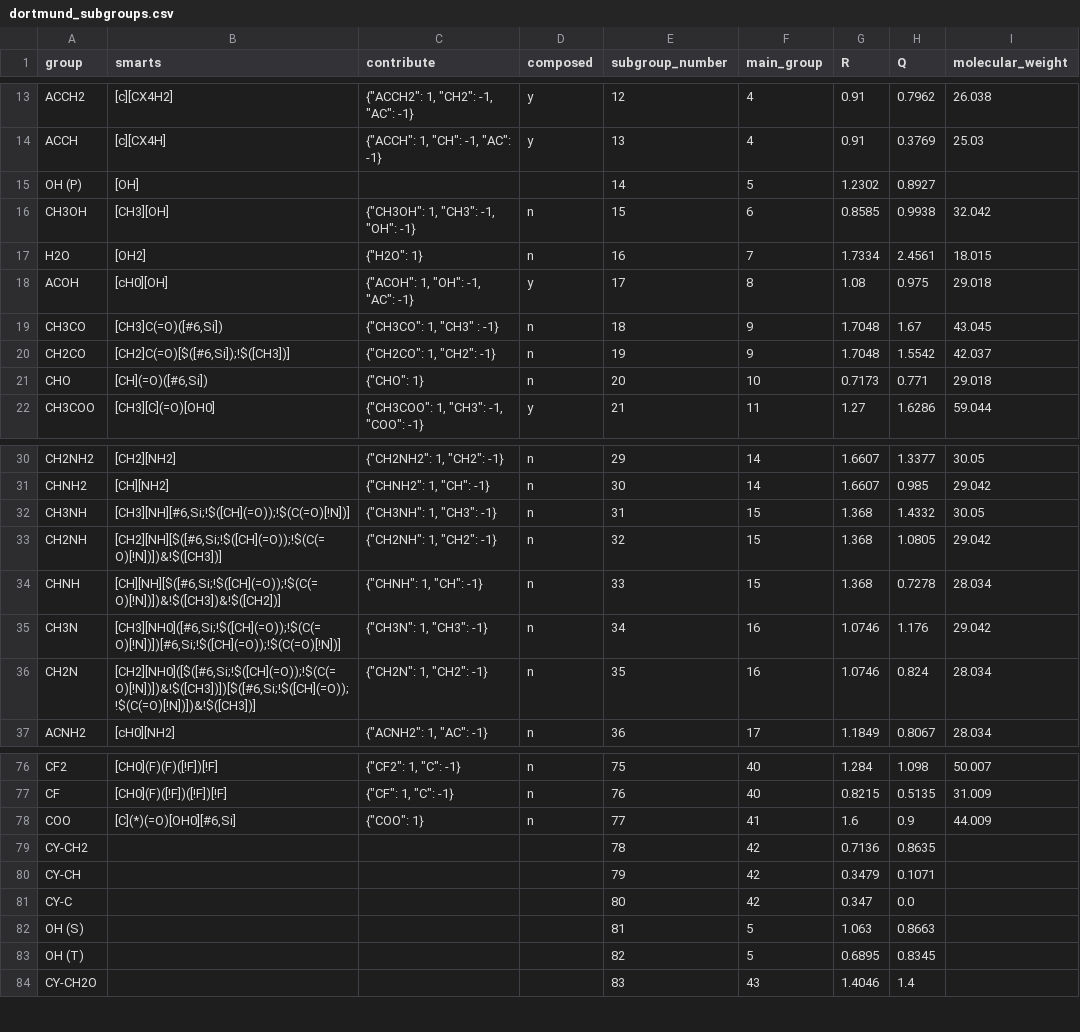
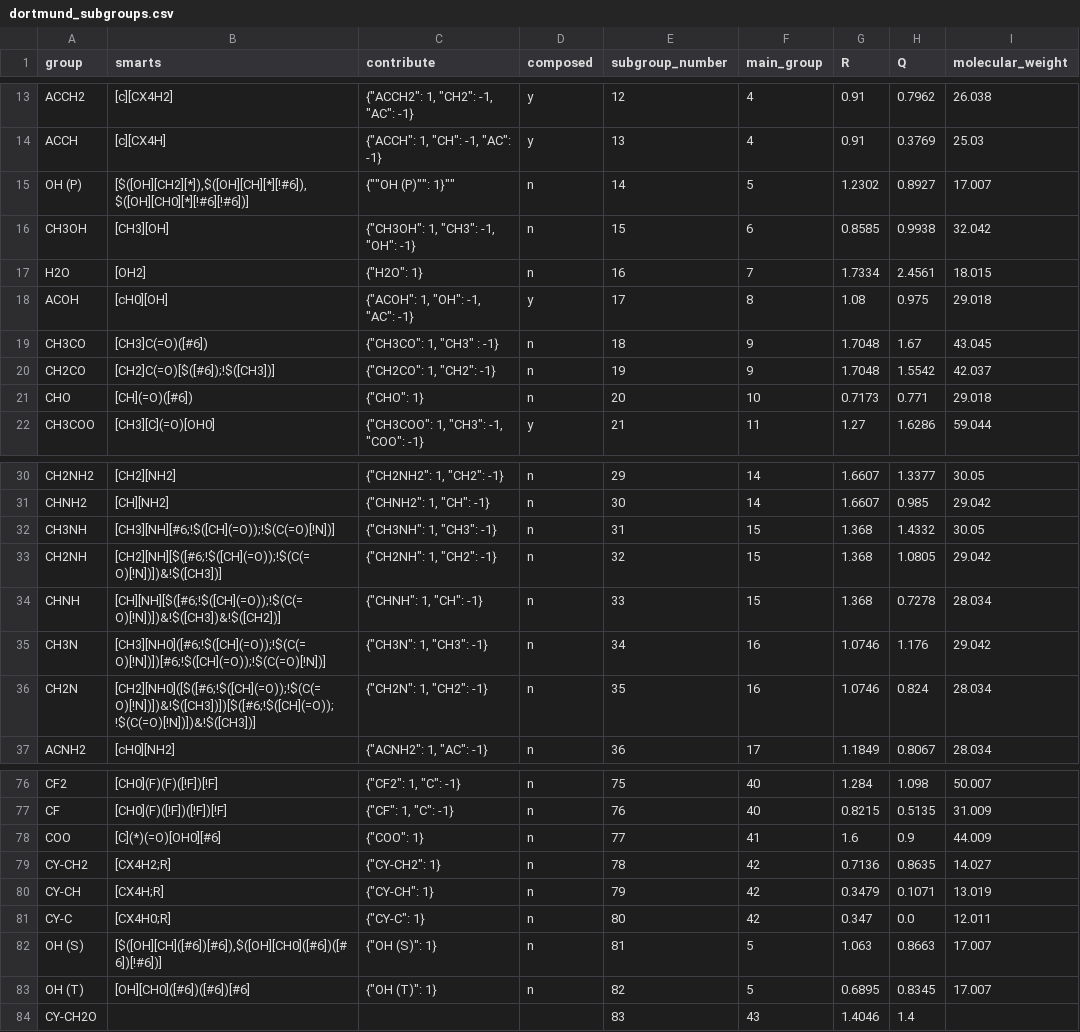
Before and after one commit to ipqa-research/ugropy, a CSV file: ugropy/groupscsv/dortmund/dortmund_subgroups.csv, drawn as a sheet; only a part is shown, gaps mark what is left out; the diff covers the shown part only.

Commit message:
keep working on dortmund

```diff
--- a/ugropy/groupscsv/dortmund/dortmund_subgroups.csv
+++ b/ugropy/groupscsv/dortmund/dortmund_subgroups.csv
@@ -14,3 +14,3 @@ ACCH2|[c][CX4H2]|"{""ACCH2"": 1, ""CH2"": -1, ""AC"": -1}"|y|12|4|0.91|0.7962|26
 ACCH|[c][CX4H]|"{""ACCH"": 1, ""CH"": -1, ""AC"": -1}"|y|13|4|0.91|0.3769|25.03
-OH (P)|[OH]|||14|5|1.2302|0.8927|
+OH (P)|[$([OH][CH2][*]),$([OH][CH][*][!#6]),$([OH][CH0][*][!#6][!#6])]|""{""OH (P)"": 1}""|n|14|5|1.2302|0.8927|17.007
 CH3OH|[CH3][OH]|"{""CH3OH"": 1, ""CH3"": -1, ""OH"": -1}"|n|15|6|0.8585|0.9938|32.042
@@ -18,5 +18,5 @@ H2O|[OH2]|"{""H2O"": 1}"|n|16|7|1.7334|2.4561|18.015
 ACOH|[cH0][OH]|"{""ACOH"": 1, ""OH"": -1, ""AC"": -1}"|y|17|8|1.08|0.975|29.018
-CH3CO|[CH3]C(=O)([#6,Si])|"{""CH3CO"": 1, ""CH3"" : -1}"|n|18|9|1.7048|1.67|43.045
-CH2CO|[CH2]C(=O)[$([#6,Si]);!$([CH3])]|"{""CH2CO"": 1, ""CH2"": -1}"|n|19|9|1.7048|1.5542|42.037
-CHO|[CH](=O)([#6,Si])|"{""CHO"": 1}"|n|20|10|0.7173|0.771|29.018
+CH3CO|[CH3]C(=O)([#6])|"{""CH3CO"": 1, ""CH3"" : -1}"|n|18|9|1.7048|1.67|43.045
+CH2CO|[CH2]C(=O)[$([#6]);!$([CH3])]|"{""CH2CO"": 1, ""CH2"": -1}"|n|19|9|1.7048|1.5542|42.037
+CHO|[CH](=O)([#6])|"{""CHO"": 1}"|n|20|10|0.7173|0.771|29.018
 CH3COO|[CH3][C](=O)[OH0]|"{""CH3COO"": 1, ""CH3"": -1, ""COO"": -1}"|y|21|11|1.27|1.6286|59.044
@@ -31,7 +31,7 @@ CH2NH2|[CH2][NH2]|"{""CH2NH2"": 1, ""CH2"": -1}"|n|29|14|1.6607|1.3377|30.05
 CHNH2|[CH][NH2]|"{""CHNH2"": 1, ""CH"": -1}"|n|30|14|1.6607|0.985|29.042
-CH3NH|[CH3][NH][#6,Si;!$([CH](=O));!$(C(=O)[!N])]|"{""CH3NH"": 1, ""CH3"": -1}"|n|31|15|1.368|1.4332|30.05
-CH2NH|[CH2][NH][$([#6,Si;!$([CH](=O));!$(C(=O)[!N])])&!$([CH3])]|"{""CH2NH"": 1, ""CH2"": -1}"|n|32|15|1.368|1.0805|29.042
-CHNH|[CH][NH][$([#6,Si;!$([CH](=O));!$(C(=O)[!N])])&!$([CH3])&!$([CH2])]|"{""CHNH"": 1, ""CH"": -1}"|n|33|15|1.368|0.7278|28.034
-CH3N|[CH3][NH0]([#6,Si;!$([CH](=O));!$(C(=O)[!N])])[#6,Si;!$([CH](=O));!$(C(=O)[!N])]|"{""CH3N"": 1, ""CH3"": -1}"|n|34|16|1.0746|1.176|29.042
-CH2N|[CH2][NH0]([$([#6,Si;!$([CH](=O));!$(C(=O)[!N])])&!$([CH3])])[$([#6,Si;!$([CH](=O));!$(C(=O)[!N])])&!$([CH3])]|"{""CH2N"": 1, ""CH2"": -1}"|n|35|16|1.0746|0.824|28.034
+CH3NH|[CH3][NH][#6;!$([CH](=O));!$(C(=O)[!N])]|"{""CH3NH"": 1, ""CH3"": -1}"|n|31|15|1.368|1.4332|30.05
+CH2NH|[CH2][NH][$([#6;!$([CH](=O));!$(C(=O)[!N])])&!$([CH3])]|"{""CH2NH"": 1, ""CH2"": -1}"|n|32|15|1.368|1.0805|29.042
+CHNH|[CH][NH][$([#6;!$([CH](=O));!$(C(=O)[!N])])&!$([CH3])&!$([CH2])]|"{""CHNH"": 1, ""CH"": -1}"|n|33|15|1.368|0.7278|28.034
+CH3N|[CH3][NH0]([#6;!$([CH](=O));!$(C(=O)[!N])])[#6;!$([CH](=O));!$(C(=O)[!N])]|"{""CH3N"": 1, ""CH3"": -1}"|n|34|16|1.0746|1.176|29.042
+CH2N|[CH2][NH0]([$([#6;!$([CH](=O));!$(C(=O)[!N])])&!$([CH3])])[$([#6;!$([CH](=O));!$(C(=O)[!N])])&!$([CH3])]|"{""CH2N"": 1, ""CH2"": -1}"|n|35|16|1.0746|0.824|28.034
 ACNH2|[cH0][NH2]|"{""ACNH2"": 1, ""AC"": -1}"|n|36|17|1.1849|0.8067|28.034
@@ -77,8 +77,8 @@ CF2|[CH0](F)(F)([!F])[!F]|"{""CF2"": 1, ""C"": -1}"|n|75|40|1.284|1.098|50.007
 CF|[CH0](F)([!F])([!F])[!F]|"{""CF"": 1, ""C"": -1}"|n|76|40|0.8215|0.5135|31.009
-COO|[C](*)(=O)[OH0][#6,Si]|"{""COO"": 1}"|n|77|41|1.6|0.9|44.009
-CY-CH2||||78|42|0.7136|0.8635|
-CY-CH||||79|42|0.3479|0.1071|
-CY-C||||80|42|0.347|0.0|
-OH (S)||||81|5|1.063|0.8663|
-OH (T)||||82|5|0.6895|0.8345|
+COO|[C](*)(=O)[OH0][#6]|"{""COO"": 1}"|n|77|41|1.6|0.9|44.009
+CY-CH2|[CX4H2;R]|"{""CY-CH2"": 1}"|n|78|42|0.7136|0.8635|14.027
+CY-CH|[CX4H;R]|"{""CY-CH"": 1}"|n|79|42|0.3479|0.1071|13.019
+CY-C|[CX4H0;R]|"{""CY-C"": 1}"|n|80|42|0.347|0.0|12.011
+OH (S)|[$([OH][CH]([#6])[#6]),$([OH][CH0]([#6])([#6])[!#6])]|"{""OH (S)"": 1}"|n|81|5|1.063|0.8663|17.007
+OH (T)|[OH][CH0]([#6])([#6])[#6]|"{""OH (T)"": 1}"|n|82|5|0.6895|0.8345|17.007
 CY-CH2O||||83|43|1.4046|1.4|
```
Also changed, not shown: 9 edited cells elsewhere in this file, 2 other files.
